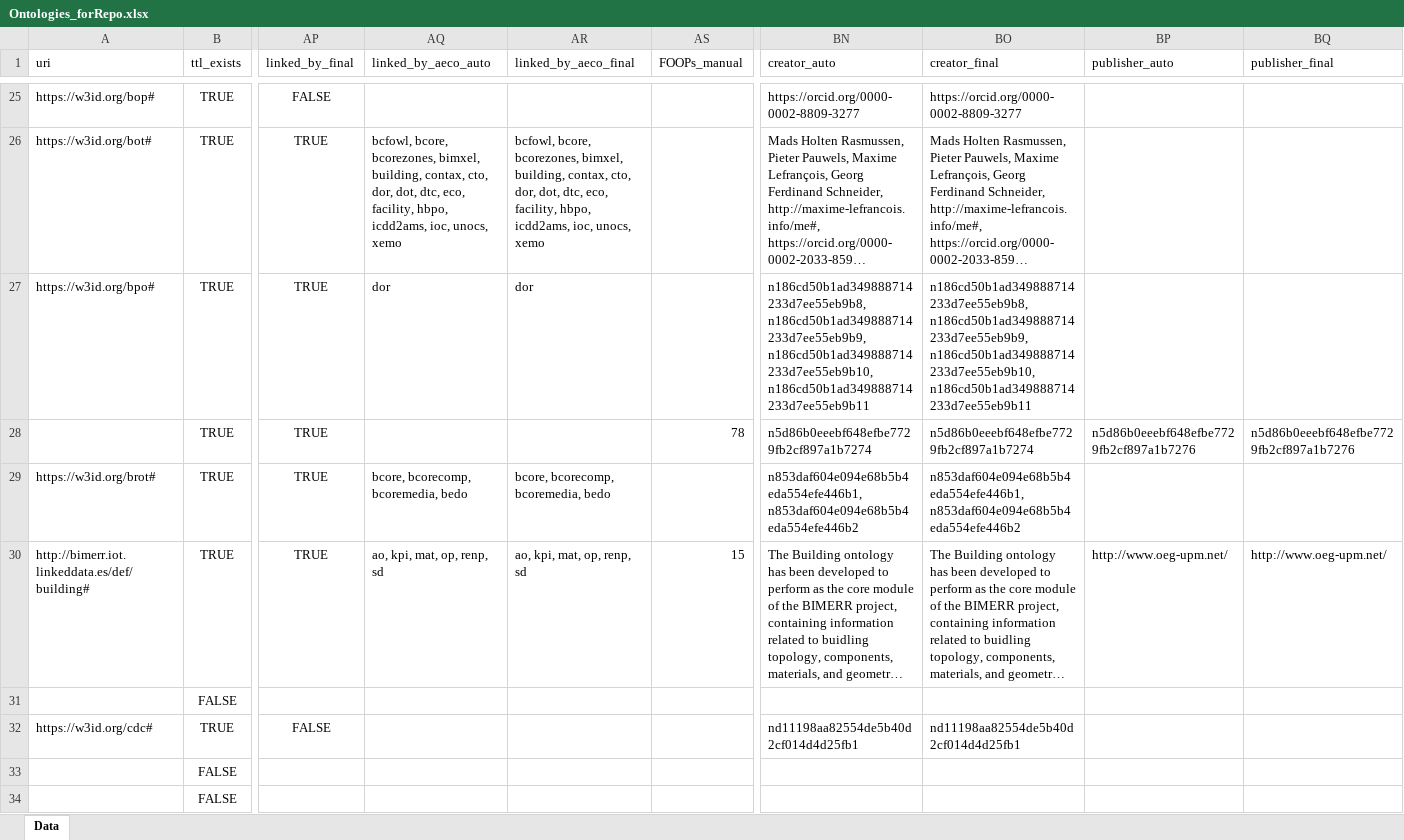
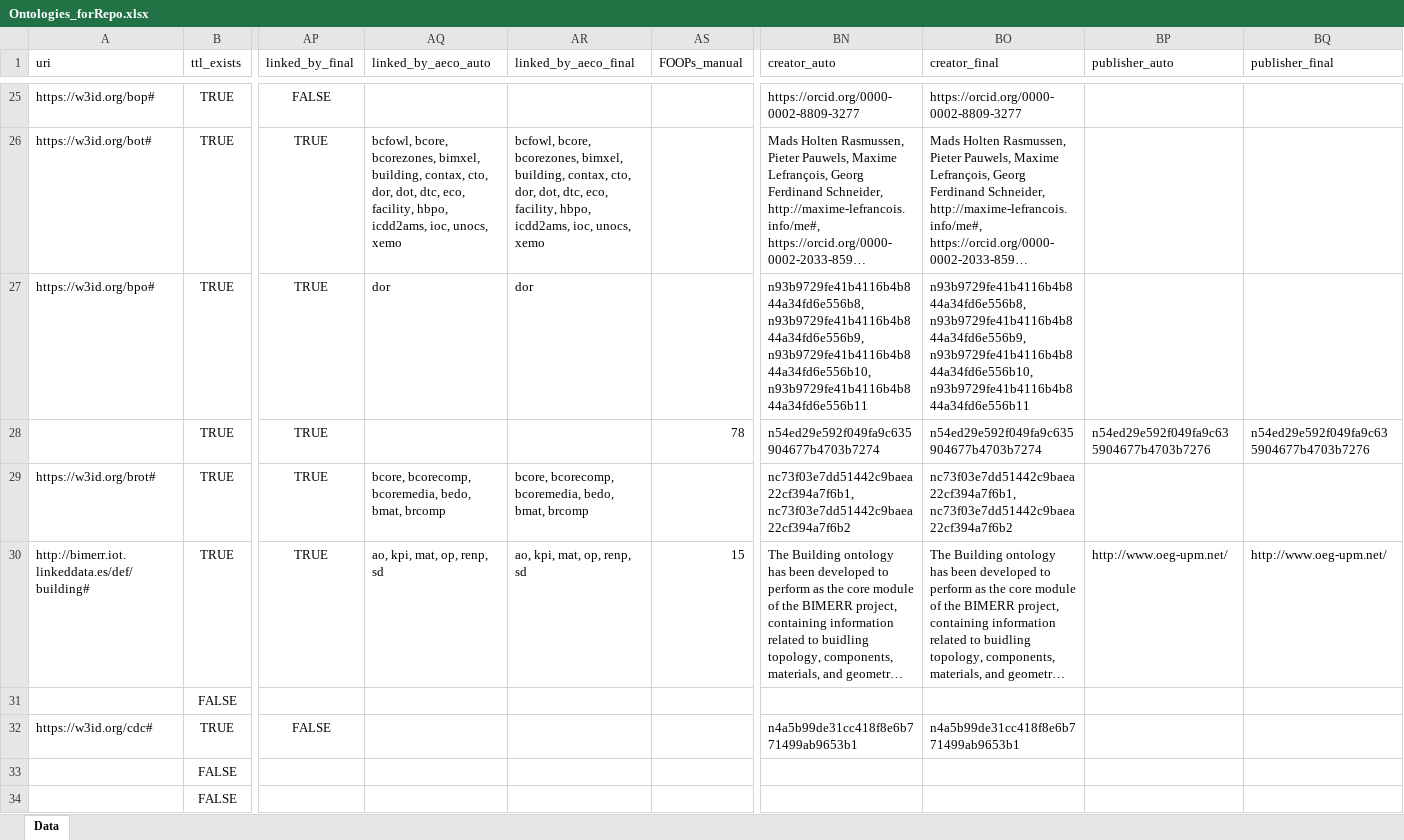
Before and after one commit to CyberbuildLab/BE-OLS, an Excel workbook: data/Ontologies_forRepo.xlsx, sheet Data, drawn as a sheet; only a part is shown, gaps mark what is left out; long unchanged cells end in …; values as stored, in another font and other column widths than the file's, no borders; the diff covers the shown part only; the diff names each change by its address in the sheet, - before the commit and + after, or states it on an @@ line.

Commit message:
New ontologies: brcomp and bmap

```diff
--- a/data/Ontologies_forRepo.xlsx (sheet Data)
+++ b/data/Ontologies_forRepo.xlsx (sheet Data)
-BN27 (creator_auto): n186cd50b1ad349888714233d7ee55eb9b8, n186cd50b1ad349888714233d7ee55eb9b9, n186cd50b1ad349888714233d7ee55eb9b10, n186cd50b1ad349888714233d7ee55eb9b11
+BN27 (creator_auto): n93b9729fe41b4116b4b844a34fd6e556b8, n93b9729fe41b4116b4b844a34fd6e556b9, n93b9729fe41b4116b4b844a34fd6e556b10, n93b9729fe41b4116b4b844a34fd6e556b11
-BO27 (creator_final): n186cd50b1ad349888714233d7ee55eb9b8, n186cd50b1ad349888714233d7ee55eb9b9, n186cd50b1ad349888714233d7ee55eb9b10, n186cd50b1ad349888714233d7ee55eb9b11
+BO27 (creator_final): n93b9729fe41b4116b4b844a34fd6e556b8, n93b9729fe41b4116b4b844a34fd6e556b9, n93b9729fe41b4116b4b844a34fd6e556b10, n93b9729fe41b4116b4b844a34fd6e556b11
-BN28 (creator_auto): n5d86b0eeebf648efbe7729fb2cf897a1b7274
+BN28 (creator_auto): n54ed29e592f049fa9c635904677b4703b7274
-BO28 (creator_final): n5d86b0eeebf648efbe7729fb2cf897a1b7274
+BO28 (creator_final): n54ed29e592f049fa9c635904677b4703b7274
-BP28 (publisher_auto): n5d86b0eeebf648efbe7729fb2cf897a1b7276
+BP28 (publisher_auto): n54ed29e592f049fa9c635904677b4703b7276
-BQ28 (publisher_final): n5d86b0eeebf648efbe7729fb2cf897a1b7276
+BQ28 (publisher_final): n54ed29e592f049fa9c635904677b4703b7276
-AQ29 (linked_by_aeco_auto): bcore, bcorecomp, bcoremedia, bedo
+AQ29 (linked_by_aeco_auto): bcore, bcorecomp, bcoremedia, bedo, bmat, brcomp
-AR29 (linked_by_aeco_final): bcore, bcorecomp, bcoremedia, bedo
+AR29 (linked_by_aeco_final): bcore, bcorecomp, bcoremedia, bedo, bmat, brcomp
-BN29 (creator_auto): n853daf604e094e68b5b4eda554efe446b1, n853daf604e094e68b5b4eda554efe446b2
+BN29 (creator_auto): nc73f03e7dd51442c9baea22cf394a7f6b1, nc73f03e7dd51442c9baea22cf394a7f6b2
-BO29 (creator_final): n853daf604e094e68b5b4eda554efe446b1, n853daf604e094e68b5b4eda554efe446b2
+BO29 (creator_final): nc73f03e7dd51442c9baea22cf394a7f6b1, nc73f03e7dd51442c9baea22cf394a7f6b2
-BN32 (creator_auto): nd11198aa82554de5b40d2cf014d4d25fb1
+BN32 (creator_auto): n4a5b99de31cc418f8e6b771499ab9653b1
-BO32 (creator_final): nd11198aa82554de5b40d2cf014d4d25fb1
+BO32 (creator_final): n4a5b99de31cc418f8e6b771499ab9653b1
```
Also changed, not shown: 2 added rows and 68 edited cells elsewhere in this sheet, data/source/ontologies_source.xlsx, 2 other files.
